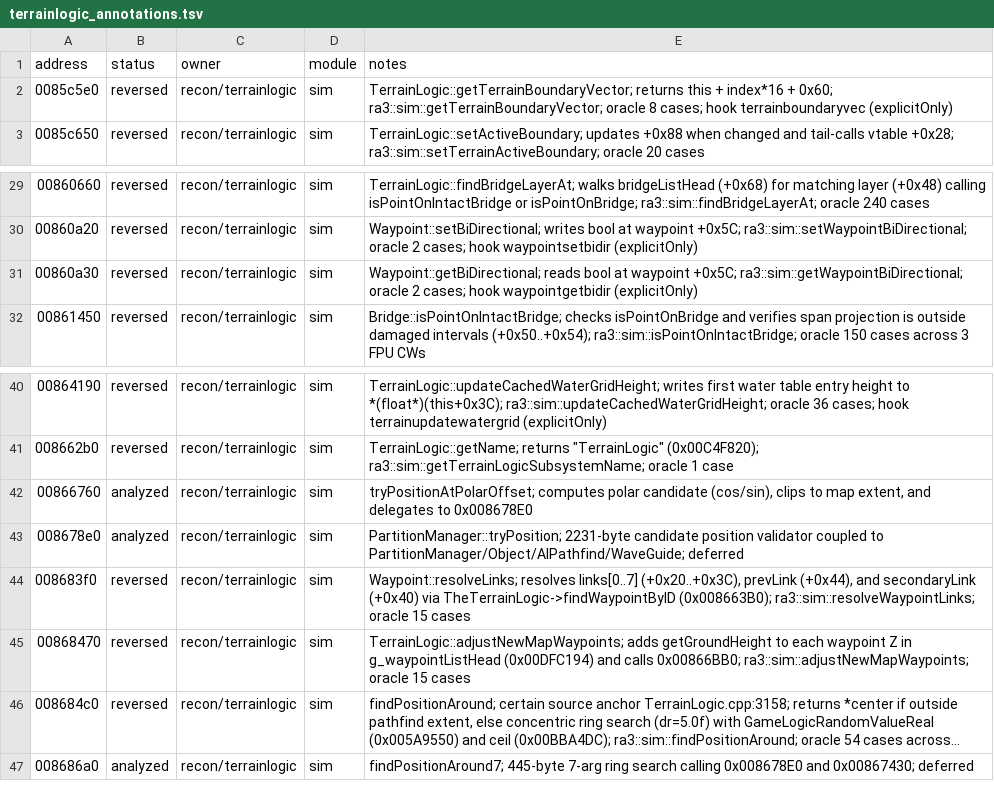
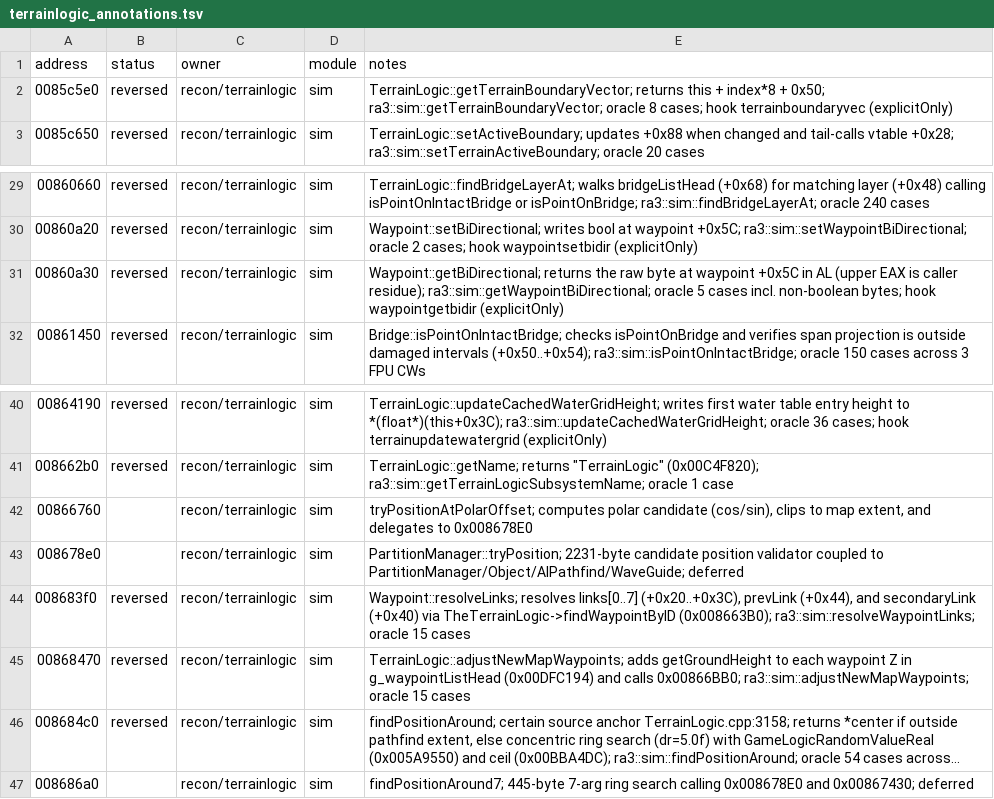
Before and after one commit to HolyCaonima/reaRa3, a TSV file: Ra3Source/docs/analysis/ra3_1.0/terrainlogic_annotations.tsv, drawn as a sheet; only a part is shown, gaps mark what is left out; long unchanged cells end in …; the diff names each change by its address in the sheet, - before the commit and + after, or states it on an @@ line.

```diff
--- a/Ra3Source/docs/analysis/ra3_1.0/terrainlogic_annotations.tsv
+++ b/Ra3Source/docs/analysis/ra3_1.0/terrainlogic_annotations.tsv
-E2 (notes): …this + index*16 + 0x60; ra3::sim::getTerrainBoundaryVector; oracle…
+E2 (notes): …this + index*8 + 0x50; ra3::sim::getTerrainBoundaryVector; oracle…
-E31 (notes): Waypoint::getBiDirectional; reads bool at waypoint +0x5C; ra3::sim::getWaypointBiDirectional; oracle 2 cases; hook waypointgetbidir…
+E31 (notes): Waypoint::getBiDirectional; returns the raw byte at waypoint +0x5C in AL (upper EAX is caller residue); ra3::sim::getWaypointBiDirectional; oracle 5 cases incl. non-boolean bytes; hook waypointgetbidir…
-B42:B43 (status): analyzed
+B42:B43 (status): (empty)
-B47 (status): analyzed
+B47 (status): (empty)
```
Also changed, not shown: 7 other files.
